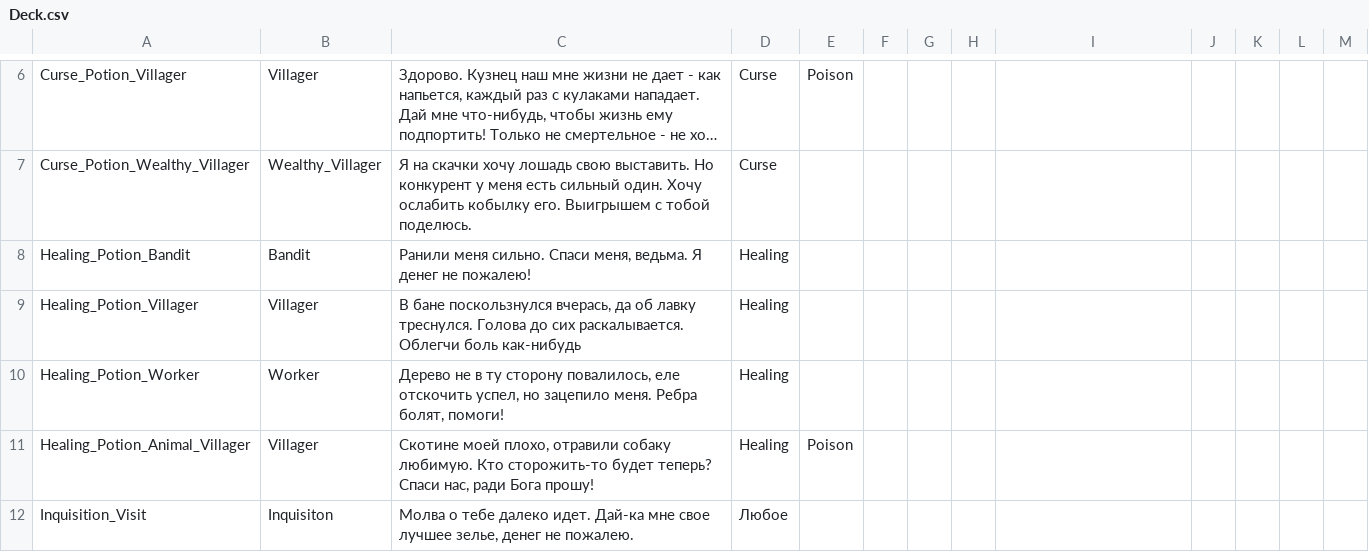
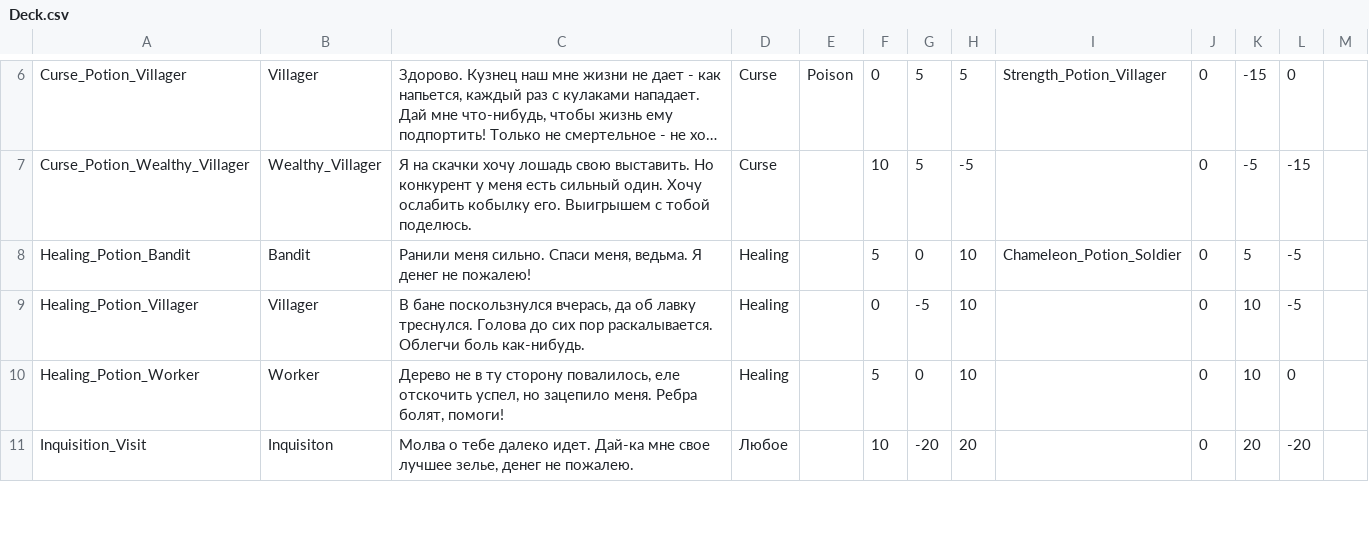
Before and after one commit to MoreenTissedy/LudumDare50, a CSV file: GameForJam/Assets/Editor/Deck.csv, drawn as a sheet; only a part is shown, gaps mark what is left out; long unchanged cells end in …; removed rows and columns are numbered as before the commit, all else as after; the diff covers the shown part only; the diff names each change by its address in the sheet, - before the commit and + after, or states it on an @@ line.

```diff
--- a/GameForJam/Assets/Editor/Deck.csv
+++ b/GameForJam/Assets/Editor/Deck.csv
-F6: (empty)
+F6: 0
-G6:G7: (empty)
+G6:G7: 5
-H6: (empty)
+H6: 5
-I6: (empty)
+I6: Strength_Potion_Villager
-J6:J10: (empty)
+J6:J10: 0
-K6: (empty)
+K6: -15
-L6: (empty)
+L6: 0
-F7: (empty)
+F7: 10
-H7: (empty)
+H7: -5
-K7: (empty)
+K7: -5
-L7: (empty)
+L7: -15
-F8: (empty)
+F8: 5
-G8: (empty)
+G8: 0
-H8:H10: (empty)
+H8:H10: 10
-I8: (empty)
+I8: Chameleon_Potion_Soldier
-K8: (empty)
+K8: 5
-L8:L9: (empty)
+L8:L9: -5
-C9: …до сих раскалывается. Облегчи боль как-нибудь
+C9: …до сих пор раскалывается. Облегчи боль как-нибудь.
-F9: (empty)
+F9: 0
-G9: (empty)
+G9: -5
-K9:K10: (empty)
+K9:K10: 10
-F10: (empty)
+F10: 5
-G10: (empty)
+G10: 0
-L10: (empty)
+L10: 0
-row 11: Healing_Potion_Animal_Villager | Villager | Скотине моей плохо, отравили собаку любимую. Кто сторожить-то будет теперь? Спаси нас, ради Бога прошу! | Healing | Poison
-F11: (empty)
+F11: 10
-G11: (empty)
+G11: -20
-H11: (empty)
+H11: 20
-J11: (empty)
+J11: 0
-K11: (empty)
+K11: 20
-L11: (empty)
+L11: -20
```
Also changed, not shown: 2 added rows, 4 removed rows and 121 edited cells elsewhere in this file, 52 other files.
